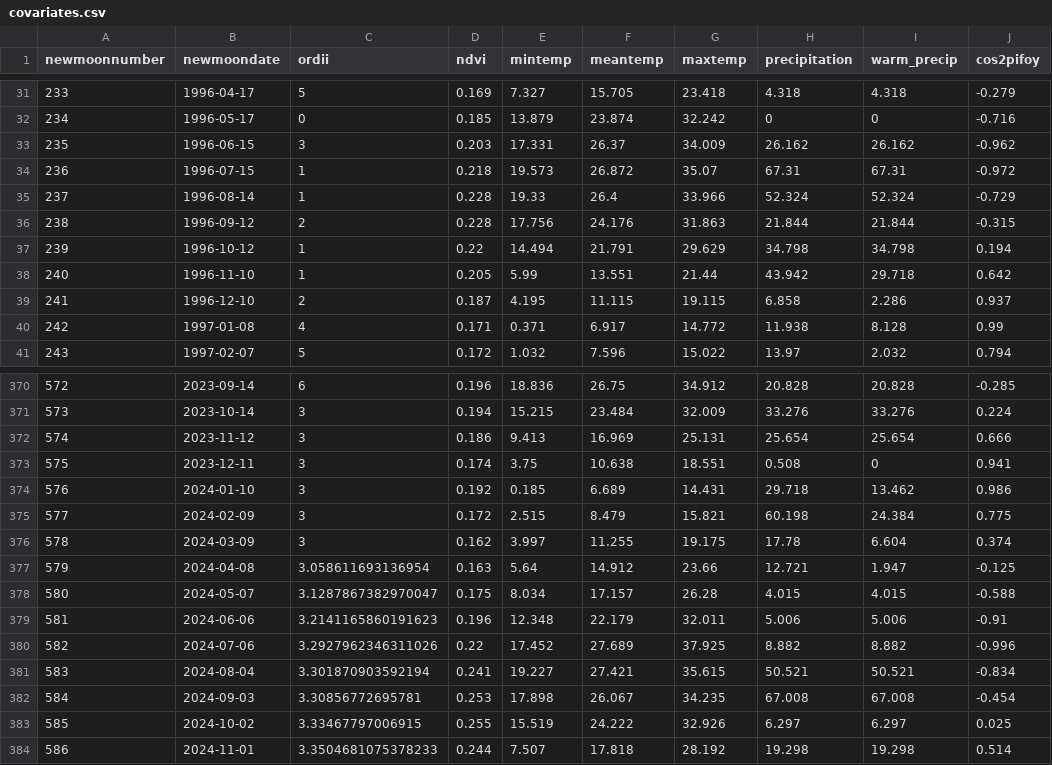
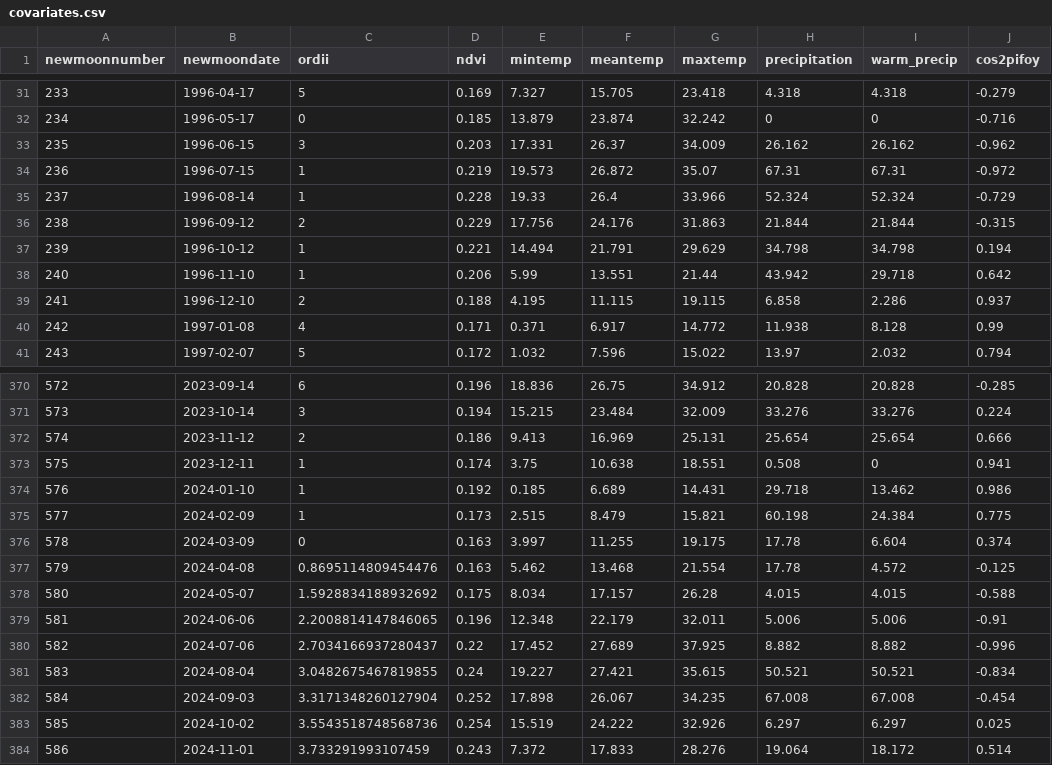
Before and after one commit to weecology/portal-forecasts, a CSV file: data/covariates.csv, drawn as a sheet; only a part is shown, gaps mark what is left out; the diff covers the shown part only; the diff names each change by its address in the sheet, - before the commit and + after, or states it on an @@ line.

```diff
--- a/data/covariates.csv
+++ b/data/covariates.csv
-D34 (ndvi): 0.218
+D34 (ndvi): 0.219
-D36 (ndvi): 0.228
+D36 (ndvi): 0.229
-D37 (ndvi): 0.22
+D37 (ndvi): 0.221
-D38 (ndvi): 0.205
+D38 (ndvi): 0.206
-D39 (ndvi): 0.187
+D39 (ndvi): 0.188
-C372 (ordii): 3
+C372 (ordii): 2
-C373:C375 (ordii): 3
+C373:C375 (ordii): 1
-D375 (ndvi): 0.172
+D375 (ndvi): 0.173
-C376 (ordii): 3
+C376 (ordii): 0
-D376 (ndvi): 0.162
+D376 (ndvi): 0.163
-C377 (ordii): 3.058611693136954
+C377 (ordii): 0.8695114809454476
-E377 (mintemp): 5.64
+E377 (mintemp): 5.462
-F377 (meantemp): 14.912
+F377 (meantemp): 13.468
-G377 (maxtemp): 23.66
+G377 (maxtemp): 21.554
-H377 (precipitation): 12.721
+H377 (precipitation): 17.78
-I377 (warm_precip): 1.947
+I377 (warm_precip): 4.572
-C378 (ordii): 3.1287867382970047
+C378 (ordii): 1.5928834188932692
-C379 (ordii): 3.2141165860191623
+C379 (ordii): 2.2008814147846065
-C380 (ordii): 3.2927962346311026
+C380 (ordii): 2.7034166937280437
-C381 (ordii): 3.301870903592194
+C381 (ordii): 3.0482675467819855
-D381 (ndvi): 0.241
+D381 (ndvi): 0.24
-C382 (ordii): 3.30856772695781
+C382 (ordii): 3.3171348260127904
-D382 (ndvi): 0.253
+D382 (ndvi): 0.252
-C383 (ordii): 3.33467797006915
+C383 (ordii): 3.5543518748568736
-D383 (ndvi): 0.255
+D383 (ndvi): 0.254
-C384 (ordii): 3.3504681075378233
+C384 (ordii): 3.733291993107459
-D384 (ndvi): 0.244
+D384 (ndvi): 0.243
-E384 (mintemp): 7.507
+E384 (mintemp): 7.372
-F384 (meantemp): 17.818
+F384 (meantemp): 17.833
-G384 (maxtemp): 28.192
+G384 (maxtemp): 28.276
-H384 (precipitation): 19.298
+H384 (precipitation): 19.064
-I384 (warm_precip): 19.298
+I384 (warm_precip): 18.172
```
Also changed, not shown: 105 edited cells elsewhere in this file, data/newmoons.csv, data/rodents_all.csv, 6 other files.
